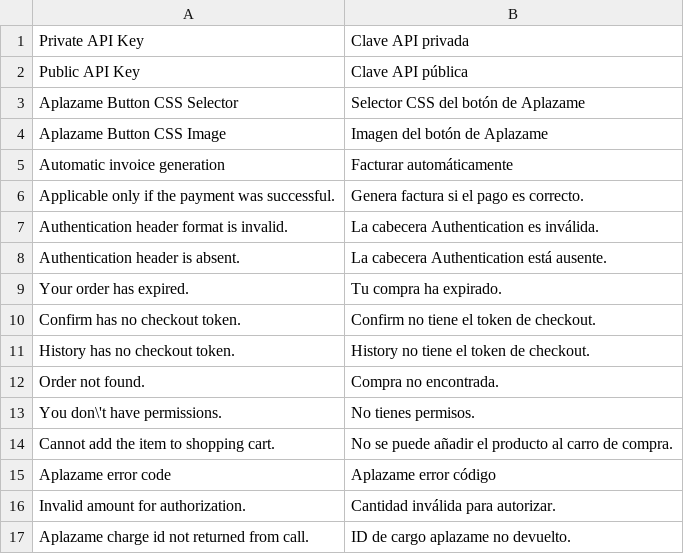
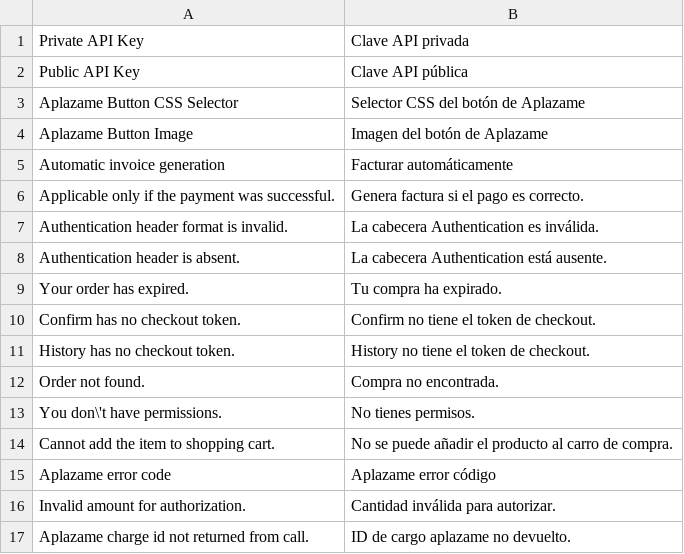
Before and after one commit to aplazame/magento, a CSV file: extension/app/locale/es_ES/Aplazame_Aplazame.csv, drawn as a sheet.

Commit message:
Fix translation key

```diff
--- a/extension/app/locale/es_ES/Aplazame_Aplazame.csv
+++ b/extension/app/locale/es_ES/Aplazame_Aplazame.csv
@@ -3,3 +3,3 @@
 "Aplazame Button CSS Selector","Selector CSS del botón de Aplazame"
-"Aplazame Button CSS Image","Imagen del botón de Aplazame"
+"Aplazame Button Image","Imagen del botón de Aplazame"
 "Automatic invoice generation","Facturar automáticamente"
```
